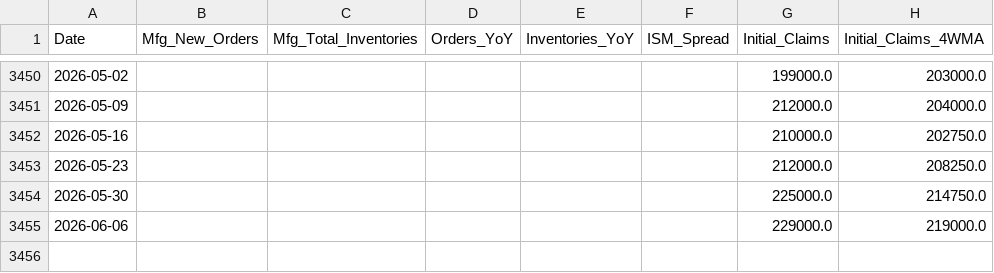
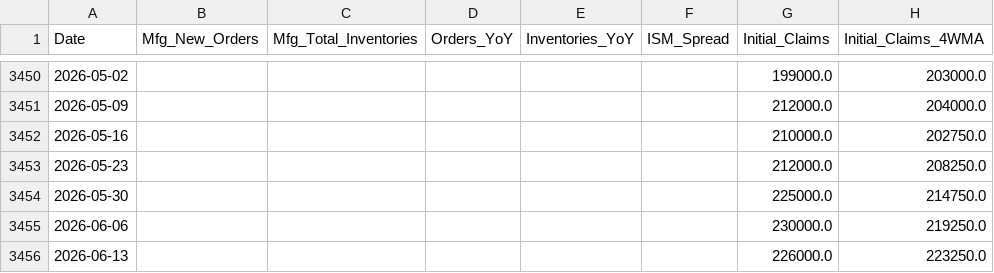
Before and after one commit to maxesser1776/mcf-dashboard, a CSV file: data/processed/growth_leading.csv, drawn as a sheet; only a part is shown, gaps mark what is left out.

```diff
--- a/data/processed/growth_leading.csv
+++ b/data/processed/growth_leading.csv
@@ -3454,2 +3454,3 @@ Date,Mfg_New_Orders,Mfg_Total_Inventories,Orders_YoY,Inventories_YoY,ISM_Spread,
 2026-05-30,,,,,,225000.0,214750.0
-2026-06-06,,,,,,229000.0,219000.0
+2026-06-06,,,,,,230000.0,219250.0
+2026-06-13,,,,,,226000.0,223250.0
```
Also changed, not shown: data/processed/fed_liquidity.csv, data/processed/funding_stress.csv, 5 other files.
